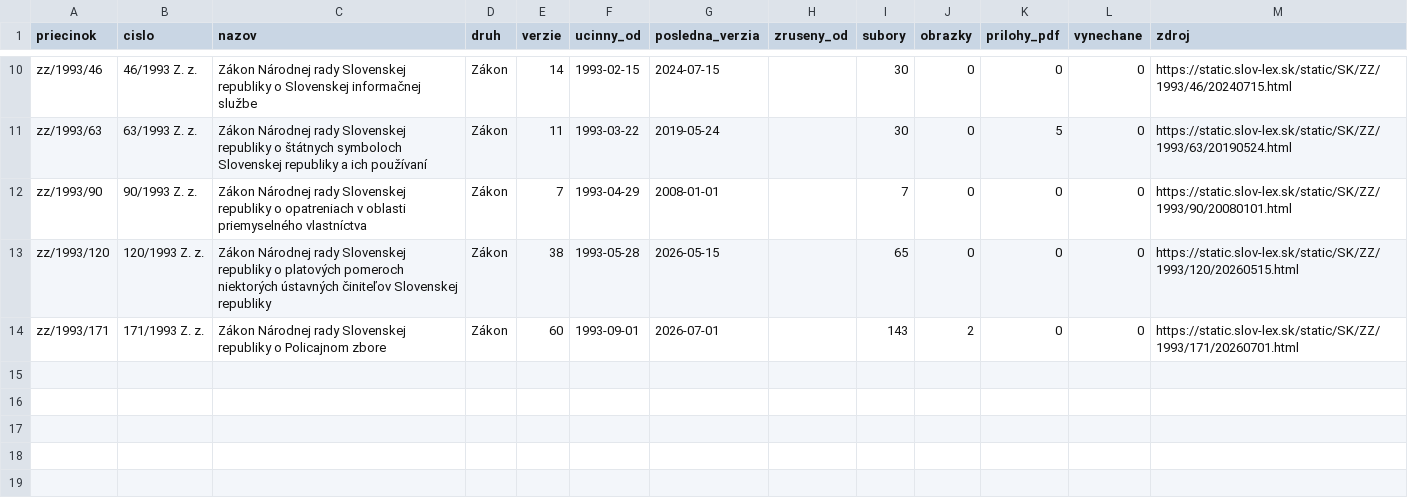
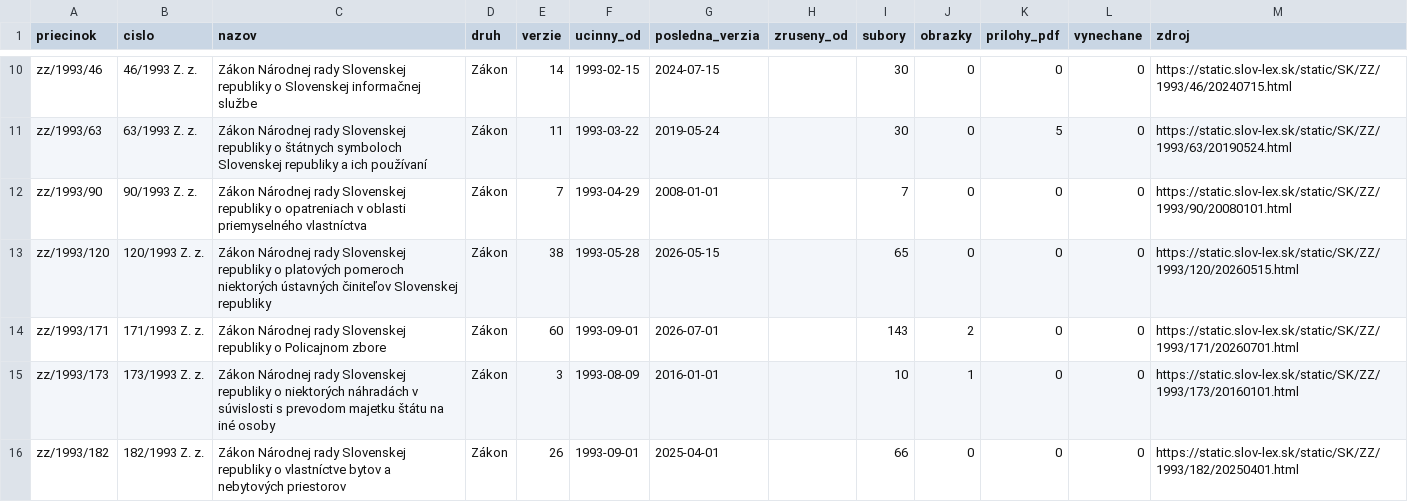
Before and after one commit to lexifina/slovakia-law, a CSV file: data/historia/1993.csv, drawn as a sheet; only a part is shown, gaps mark what is left out.

Commit message:
História predpisov: ďalšie časové verzie 2 účinných predpisov (29 commitov)
Appended the other dated versions of 2 acts held since 2026-11-02 as their current version
(29 commits), data retrieved 2026-11-16: for each act every version Slov-Lex keeps, oldest first,
so its last commit is its newest text. These commits come after the version held before; each carries
the day it took effect (In-force), and readers take the newest commit whose In-force is on or before
the day asked (tools/ku_dnu.py does). Versions before the held one say so in a Backfill: trailer.
data/historia/<year>.csv lists the acts.

In-force: 2025-04-01
Kind: documentation

```diff
--- a/data/historia/1993.csv
+++ b/data/historia/1993.csv
@@ -14 +14,3 @@ zz/1993/120,120/1993 Z. z.,Zákon Národnej rady Slovenskej republiky o platový
 zz/1993/171,171/1993 Z. z.,Zákon Národnej rady Slovenskej republiky o Policajnom zbore,Zákon,60,1993-09-01,2026-07-01,,143,2,0,0,https://static.slov-lex.sk/static/SK/ZZ/1993/171/20260701.html
+zz/1993/173,173/1993 Z. z.,Zákon Národnej rady Slovenskej republiky o niektorých náhradách v súvislosti s prevodom majetku štátu na iné osoby,Zákon,3,1993-08-09,2016-01-01,,10,1,0,0,https://static.slov-lex.sk/static/SK/ZZ/1993/173/20160101.html
+zz/1993/182,182/1993 Z. z.,Zákon Národnej rady Slovenskej republiky o vlastníctve bytov a nebytových priestorov,Zákon,26,1993-09-01,2025-04-01,,66,0,0,0,https://static.slov-lex.sk/static/SK/ZZ/1993/182/20250401.html
```
